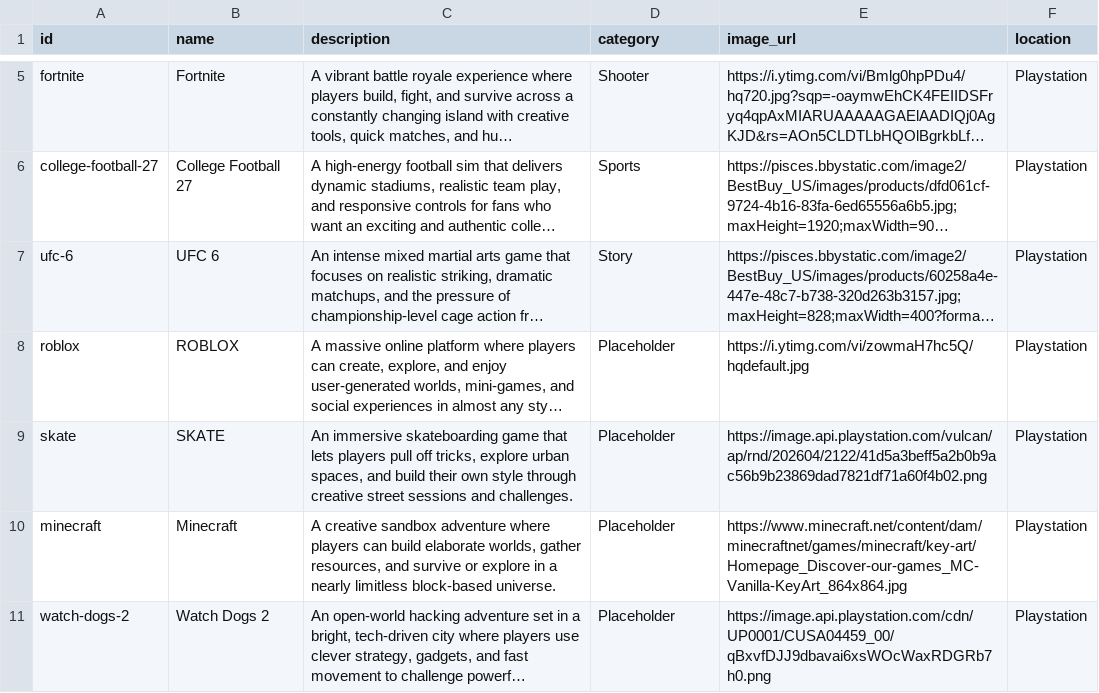
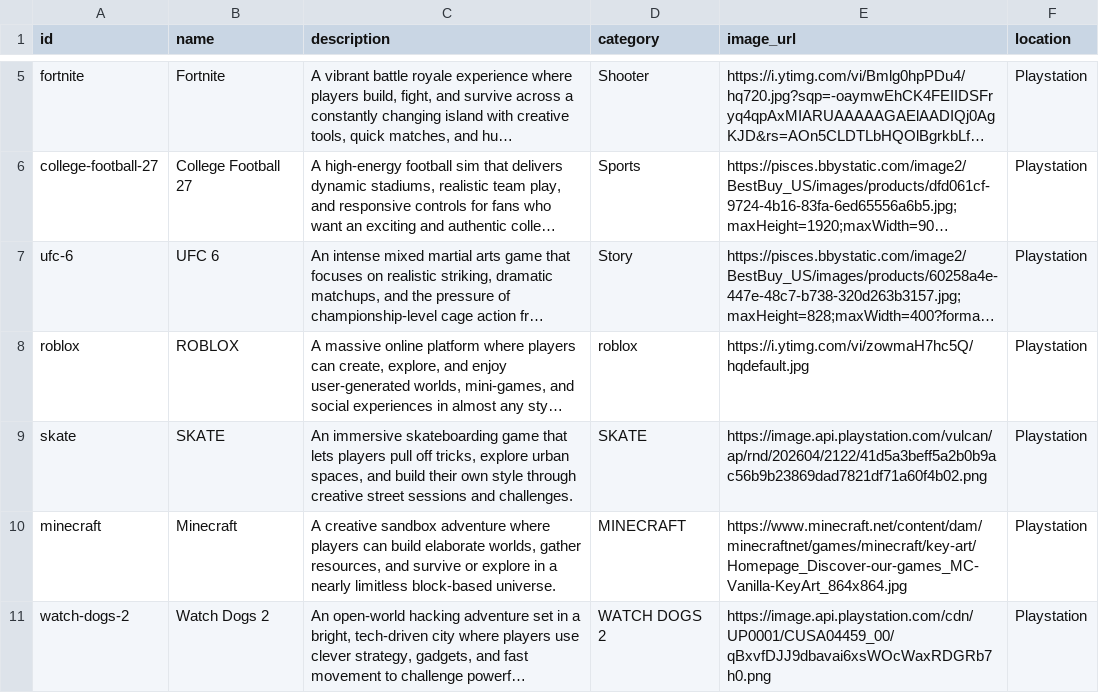
Before and after one commit to kadarienkimbell/demo-nextech-app, a CSV file: items.csv, drawn as a sheet; only a part is shown, gaps mark what is left out; long unchanged cells end in …; the diff names each change by its address in the sheet, - before the commit and + after, or states it on an @@ line.

```diff
--- a/items.csv
+++ b/items.csv
-D8 (category): Placeholder
+D8 (category): roblox
-D9 (category): Placeholder
+D9 (category): SKATE
-D10 (category): Placeholder
+D10 (category): MINECRAFT
-D11 (category): Placeholder
+D11 (category): WATCH DOGS 2
```
Also changed, not shown: 1 other file.
